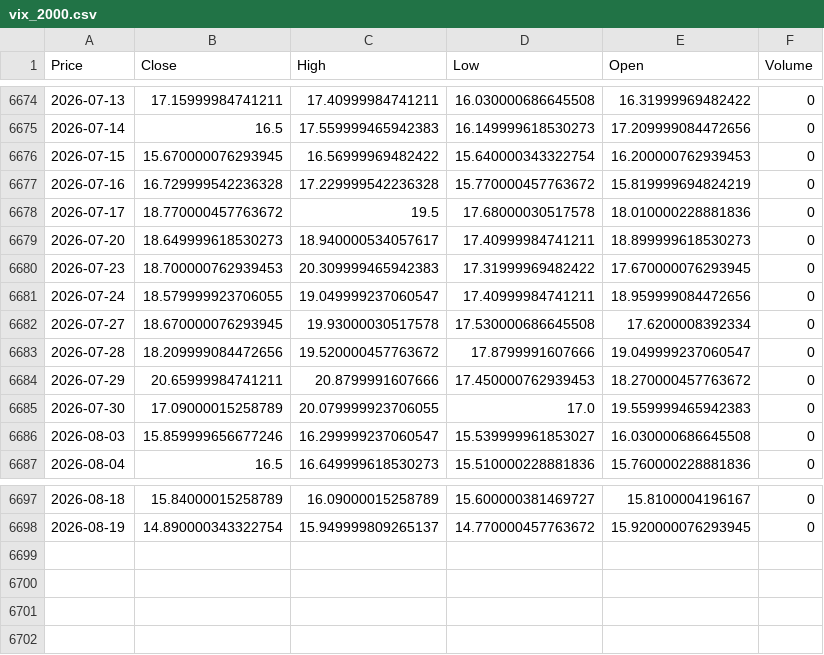
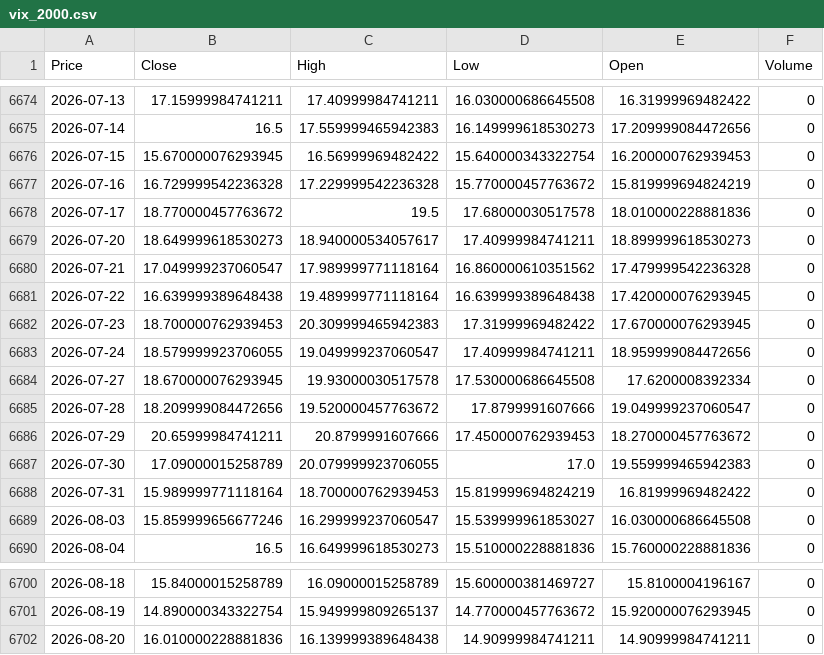
Before and after one commit to newyorkwoo/buyStock, a CSV file: public/data/raw/vix_2000.csv, drawn as a sheet; only a part is shown, gaps mark what is left out; the diff names each change by its address in the sheet, - before the commit and + after, or states it on an @@ line.

```diff
--- a/public/data/raw/vix_2000.csv
+++ b/public/data/raw/vix_2000.csv
+row 6680: 2026-07-21 | 17.049999237060547 | 17.989999771118164 | 16.860000610351562 | 17.479999542236328 | 0
+row 6681: 2026-07-22 | 16.639999389648438 | 19.489999771118164 | 16.639999389648438 | 17.420000076293945 | 0
+row 6688: 2026-07-31 | 15.989999771118164 | 18.700000762939453 | 15.819999694824219 | 16.81999969482422 | 0
+row 6702: 2026-08-20 | 16.010000228881836 | 16.139999389648438 | 14.90999984741211 | 14.90999984741211 | 0
```
Also changed, not shown: public/data/raw/nasdaq_2000.csv.
